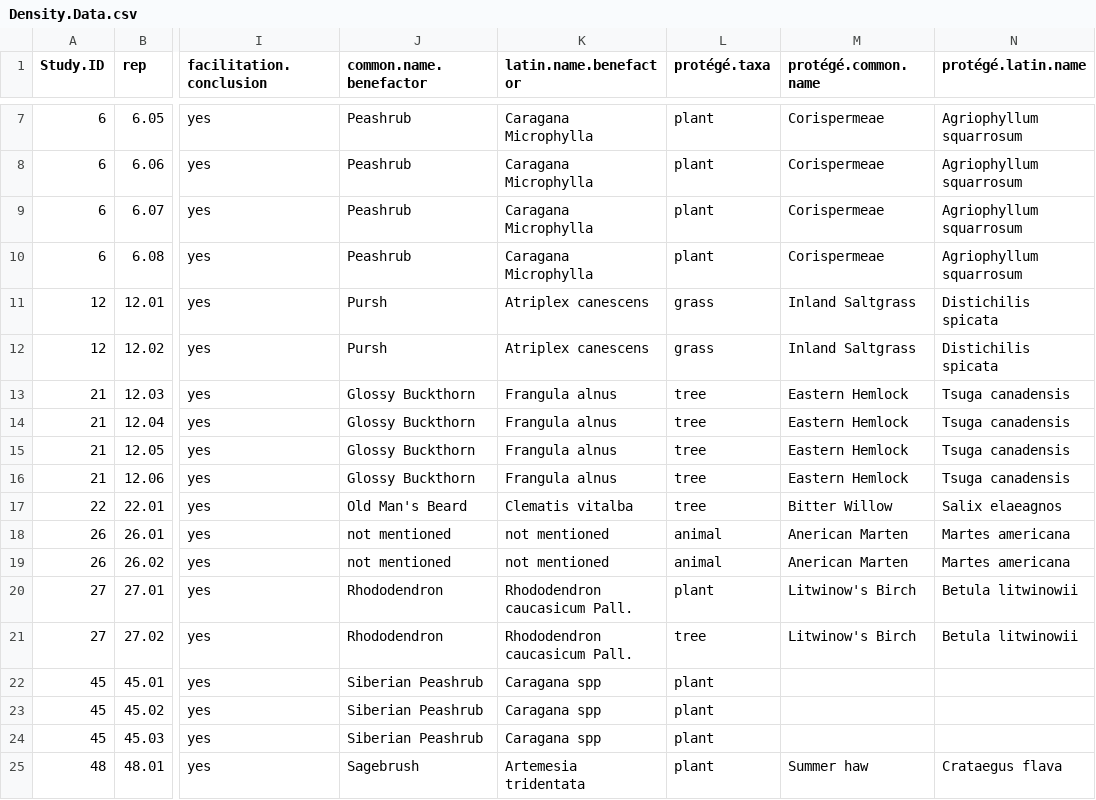
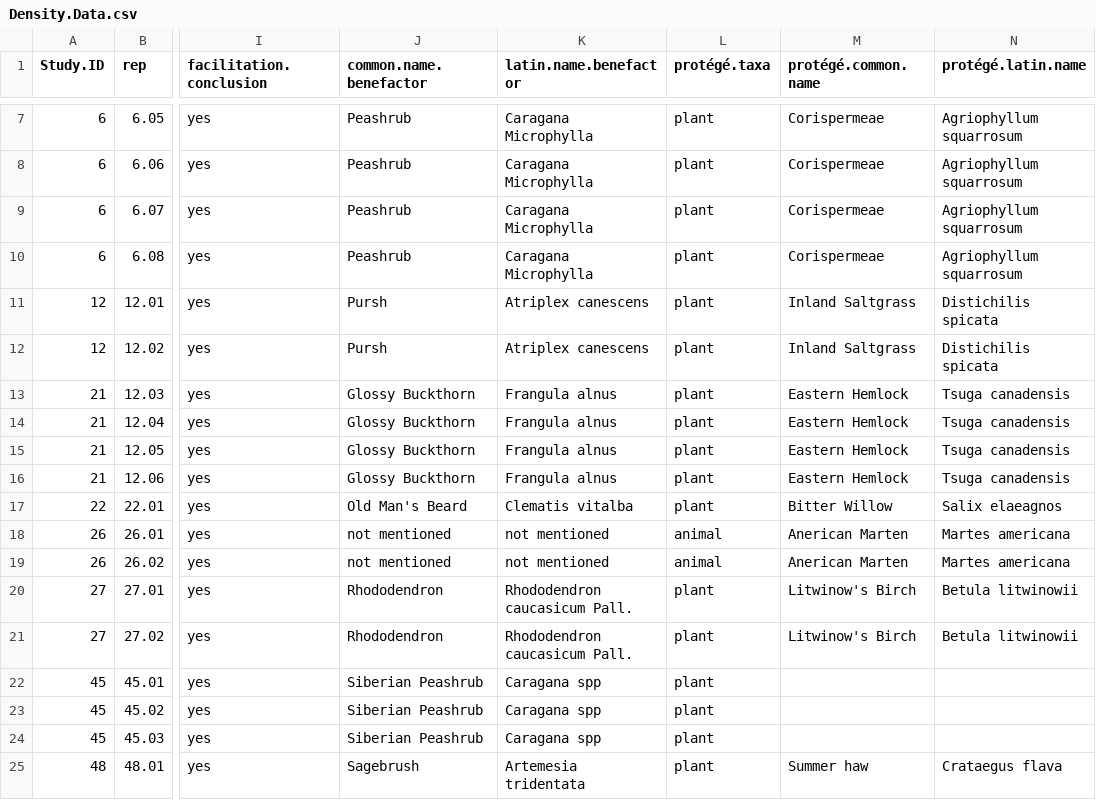
Before and after one commit to MarioZuliani/CHPT-1, a CSV file: Density.Data.csv, drawn as a sheet; only a part is shown, gaps mark what is left out; the diff names each change by its address in the sheet, - before the commit and + after, or states it on an @@ line.

```diff
--- a/Density.Data.csv
+++ b/Density.Data.csv
-L11:L12 (protégé.taxa): grass
+L11:L12 (protégé.taxa): plant
-L13:L17 (protégé.taxa): tree
+L13:L17 (protégé.taxa): plant
-L21 (protégé.taxa): tree
+L21 (protégé.taxa): plant
```
Also changed, not shown: 2 other files.
